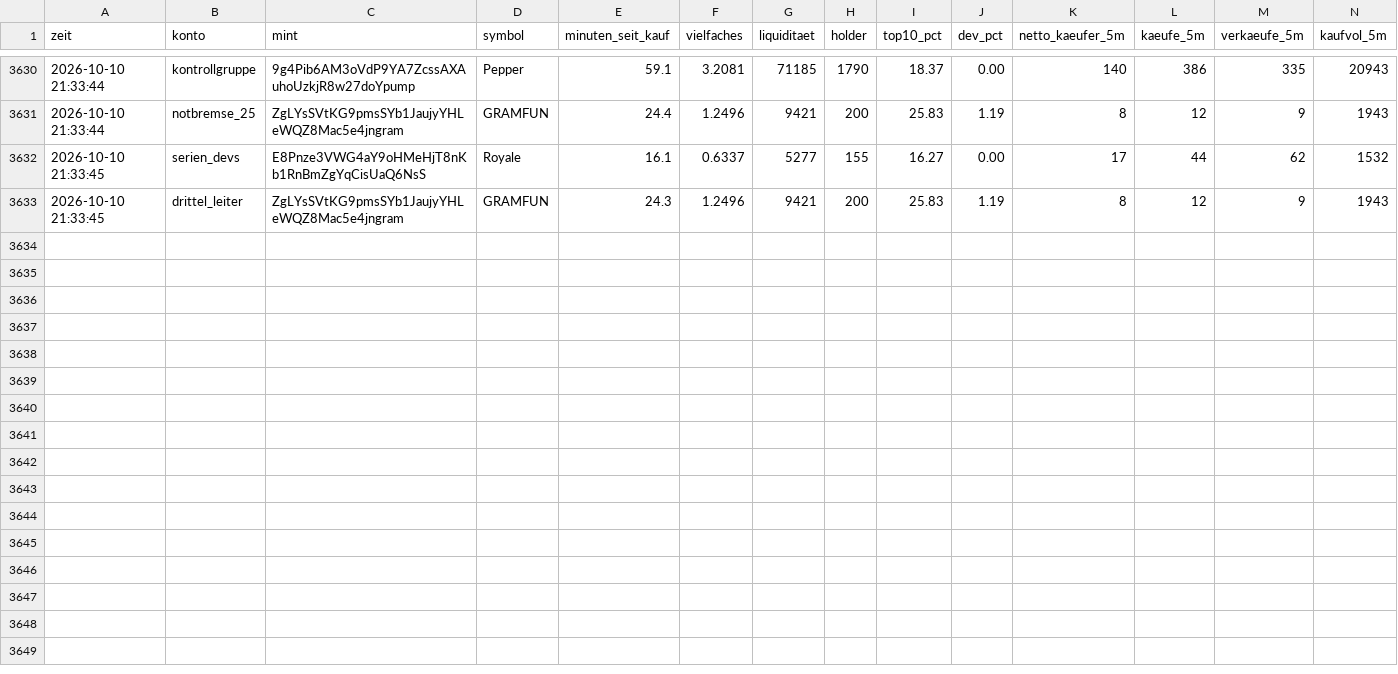
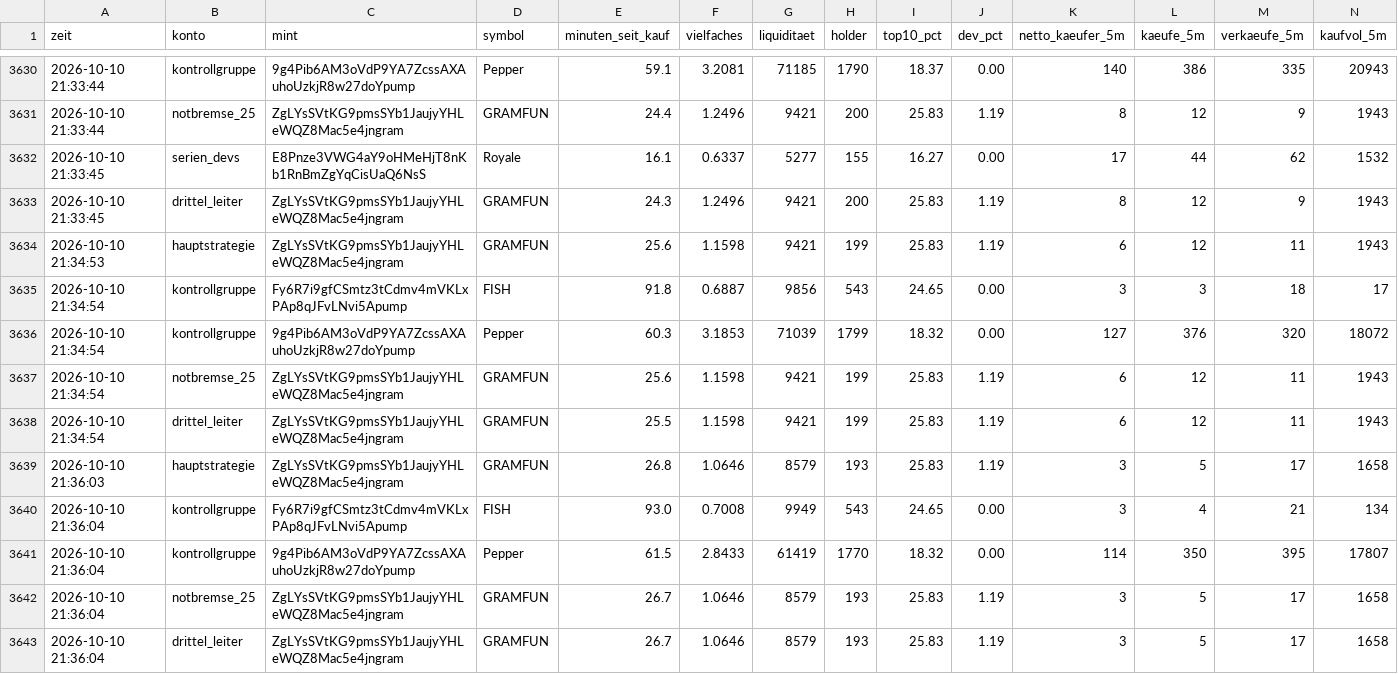
Before and after one commit to Jubosaurus/solana-meme-paperbot, a CSV file: flugschreiber/2026-10-10.csv, drawn as a sheet; only a part is shown, gaps mark what is left out; rows hold the shown columns only; the diff names each change by its address in the sheet, - before the commit and + after, or states it on an @@ line.

```diff
--- a/flugschreiber/2026-10-10.csv
+++ b/flugschreiber/2026-10-10.csv
+row 3634: 2026-10-10 21:34:53 | hauptstrategie | ZgLYsSVtKG9pmsSYb1JaujyYHLeWQZ8Mac5e4jngram | GRAMFUN | 25.6 | 1.1598 | 9421 | 199 | 25.83 | 1.19 | 6 | 12 | 11 | 1943
+row 3635: 2026-10-10 21:34:54 | kontrollgruppe | Fy6R7i9gfCSmtz3tCdmv4mVKLxPAp8qJFvLNvi5Apump | FISH | 91.8 | 0.6887 | 9856 | 543 | 24.65 | 0.00 | 3 | 3 | 18 | 17
+row 3636: 2026-10-10 21:34:54 | kontrollgruppe | 9g4Pib6AM3oVdP9YA7ZcssAXAuhoUzkjR8w27doYpump | Pepper | 60.3 | 3.1853 | 71039 | 1799 | 18.32 | 0.00 | 127 | 376 | 320 | 18072
+row 3637: 2026-10-10 21:34:54 | notbremse_25 | ZgLYsSVtKG9pmsSYb1JaujyYHLeWQZ8Mac5e4jngram | GRAMFUN | 25.6 | 1.1598 | 9421 | 199 | 25.83 | 1.19 | 6 | 12 | 11 | 1943
+row 3638: 2026-10-10 21:34:54 | drittel_leiter | ZgLYsSVtKG9pmsSYb1JaujyYHLeWQZ8Mac5e4jngram | GRAMFUN | 25.5 | 1.1598 | 9421 | 199 | 25.83 | 1.19 | 6 | 12 | 11 | 1943
+row 3639: 2026-10-10 21:36:03 | hauptstrategie | ZgLYsSVtKG9pmsSYb1JaujyYHLeWQZ8Mac5e4jngram | GRAMFUN | 26.8 | 1.0646 | 8579 | 193 | 25.83 | 1.19 | 3 | 5 | 17 | 1658
+row 3640: 2026-10-10 21:36:04 | kontrollgruppe | Fy6R7i9gfCSmtz3tCdmv4mVKLxPAp8qJFvLNvi5Apump | FISH | 93.0 | 0.7008 | 9949 | 543 | 24.65 | 0.00 | 3 | 4 | 21 | 134
+row 3641: 2026-10-10 21:36:04 | kontrollgruppe | 9g4Pib6AM3oVdP9YA7ZcssAXAuhoUzkjR8w27doYpump | Pepper | 61.5 | 2.8433 | 61419 | 1770 | 18.32 | 0.00 | 114 | 350 | 395 | 17807
+row 3642: 2026-10-10 21:36:04 | notbremse_25 | ZgLYsSVtKG9pmsSYb1JaujyYHLeWQZ8Mac5e4jngram | GRAMFUN | 26.7 | 1.0646 | 8579 | 193 | 25.83 | 1.19 | 3 | 5 | 17 | 1658
+row 3643: 2026-10-10 21:36:04 | drittel_leiter | ZgLYsSVtKG9pmsSYb1JaujyYHLeWQZ8Mac5e4jngram | GRAMFUN | 26.7 | 1.0646 | 8579 | 193 | 25.83 | 1.19 | 3 | 5 | 17 | 1658
```
Also changed, not shown: experimente/kontrollgruppe/journal.csv, messung.csv, 15 other files.
